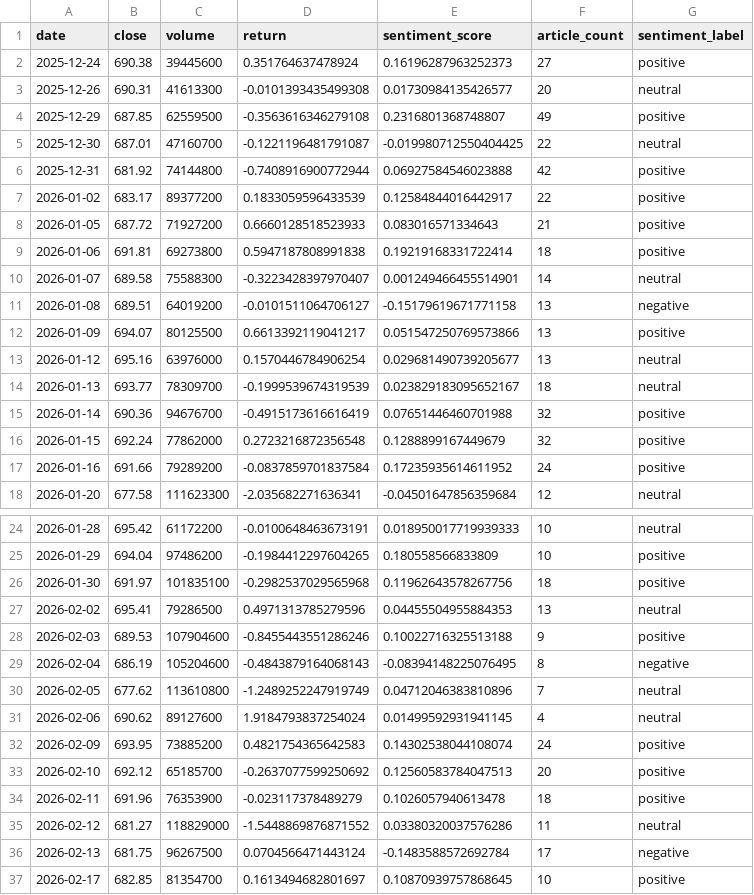
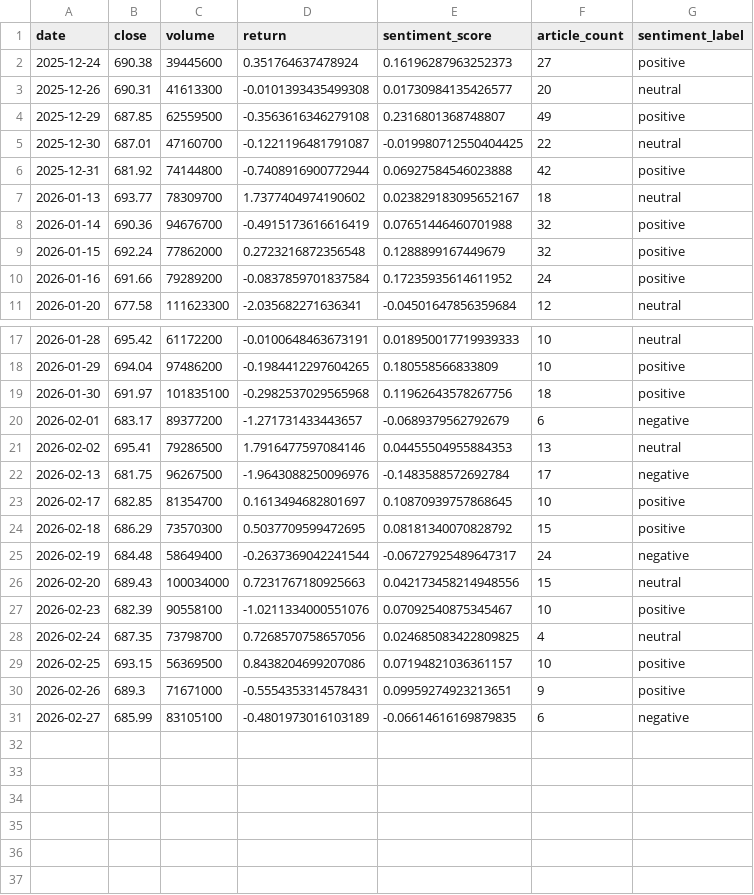
Before and after one commit to Jahdo-Vpool/Dissertation_IT_Artefact, a CSV file: results/SPY_merge_prices_news.csv, drawn as a sheet; only a part is shown, gaps mark what is left out; the shorter side is filled out with more unchanged rows.

```diff
--- a/results/SPY_merge_prices_news.csv
+++ b/results/SPY_merge_prices_news.csv
@@ -6,10 +6,3 @@ date,close,volume,return,sentiment_score,article_count,sentiment_label
 2025-12-31,681.92,74144800,-0.7408916900772944,0.06927584546023888,42,positive
-2026-01-02,683.17,89377200,0.1833059596433539,0.12584844016442917,22,positive
-2026-01-05,687.72,71927200,0.6660128518523933,0.083016571334643,21,positive
-2026-01-06,691.81,69273800,0.5947187808991838,0.19219168331722414,18,positive
-2026-01-07,689.58,75588300,-0.3223428397970407,0.001249466455514901,14,neutral
-2026-01-08,689.51,64019200,-0.0101511064706127,-0.15179619671771158,13,negative
-2026-01-09,694.07,80125500,0.6613392119041217,0.051547250769573866,13,positive
-2026-01-12,695.16,63976000,0.1570446784906254,0.029681490739205677,13,neutral
-2026-01-13,693.77,78309700,-0.1999539674319539,0.023829183095652167,18,neutral
+2026-01-13,693.77,78309700,1.7377404974190602,0.023829183095652167,18,neutral
 2026-01-14,690.36,94676700,-0.4915173616616419,0.07651446460701988,32,positive
@@ -26,12 +19,5 @@ date,close,volume,return,sentiment_score,article_count,sentiment_label
 2026-01-30,691.97,101835100,-0.2982537029565968,0.11962643578267756,18,positive
-2026-02-02,695.41,79286500,0.4971313785279596,0.04455504955884353,13,neutral
-2026-02-03,689.53,107904600,-0.8455443551286246,0.10022716325513188,9,positive
-2026-02-04,686.19,105204600,-0.4843879164068143,-0.08394148225076495,8,negative
-2026-02-05,677.62,113610800,-1.2489252247919749,0.04712046383810896,7,neutral
-2026-02-06,690.62,89127600,1.9184793837254024,0.01499592931941145,4,neutral
-2026-02-09,693.95,73885200,0.4821754365642583,0.14302538044108074,24,positive
-2026-02-10,692.12,65185700,-0.2637077599250692,0.12560583784047513,20,positive
-2026-02-11,691.96,76353900,-0.023117378489279,0.1026057940613478,18,positive
-2026-02-12,681.27,118829000,-1.5448869876871552,0.03380320037576286,11,neutral
-2026-02-13,681.75,96267500,0.0704566471443124,-0.1483588572692784,17,negative
+2026-02-01,683.17,89377200,-1.271731433443657,-0.0689379562792679,6,negative
+2026-02-02,695.41,79286500,1.7916477597084146,0.04455504955884353,13,neutral
+2026-02-13,681.75,96267500,-1.9643088250096976,-0.1483588572692784,17,negative
 2026-02-17,682.85,81354700,0.1613494682801697,0.10870939757868645,10,positive
```
Also changed, not shown: results/TAN_merge_prices_news.csv, 4 other files.
